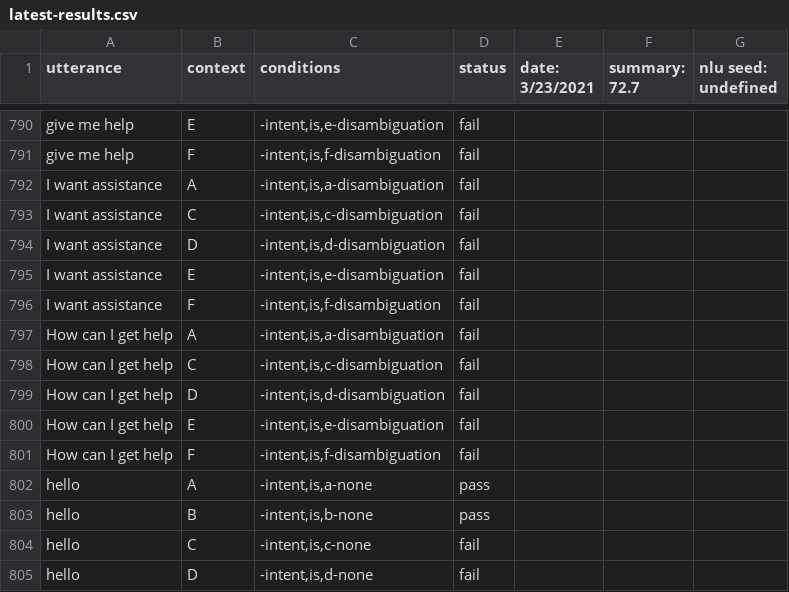
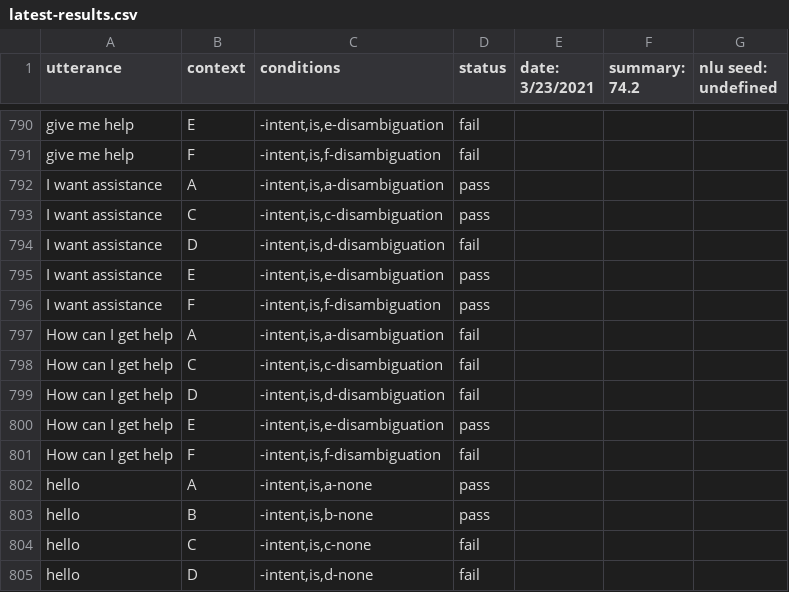
Before and after one commit to botpress/botpress, a CSV file: modules/nlu-testing/src/bot-templates/bp-nlu-regression-testing/latest-results.csv, drawn as a sheet; only a part is shown, gaps mark what is left out; the diff covers the shown part only.

```diff
--- a/modules/nlu-testing/src/bot-templates/bp-nlu-regression-testing/latest-results.csv
+++ b/modules/nlu-testing/src/bot-templates/bp-nlu-regression-testing/latest-results.csv
@@ -1 +1 @@
-utterance,context,conditions,status,date: 3/23/2021,summary: 72.7,nlu seed: undefined
+utterance,context,conditions,status,date: 3/23/2021,summary: 74.2,nlu seed: undefined
@@ -791,7 +791,7 @@ give me help,E,"-intent,is,e-disambiguation",fail
 give me help,F,"-intent,is,f-disambiguation",fail
-I want assistance,A,"-intent,is,a-disambiguation",fail
-I want assistance,C,"-intent,is,c-disambiguation",fail
+I want assistance,A,"-intent,is,a-disambiguation",pass
+I want assistance,C,"-intent,is,c-disambiguation",pass
 I want assistance,D,"-intent,is,d-disambiguation",fail
-I want assistance,E,"-intent,is,e-disambiguation",fail
-I want assistance,F,"-intent,is,f-disambiguation",fail
+I want assistance,E,"-intent,is,e-disambiguation",pass
+I want assistance,F,"-intent,is,f-disambiguation",pass
 How can I get help,A,"-intent,is,a-disambiguation",fail
@@ -799,3 +799,3 @@ How can I get help,C,"-intent,is,c-disambiguation",fail
 How can I get help,D,"-intent,is,d-disambiguation",fail
-How can I get help,E,"-intent,is,e-disambiguation",fail
+How can I get help,E,"-intent,is,e-disambiguation",pass
 How can I get help,F,"-intent,is,f-disambiguation",fail
```
Also changed, not shown: 12 edited cells elsewhere in this file, 1 other file.
